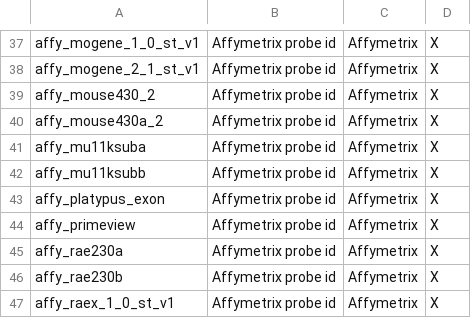
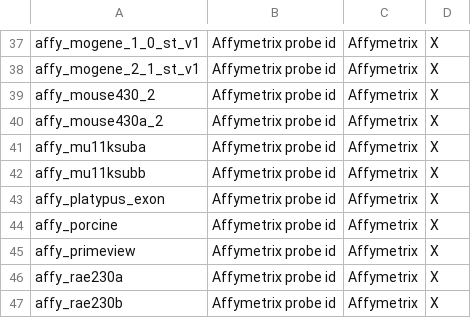
Before and after one commit to bridgedb/create-bridgedb-genedb, a TSV file: src/main/resource/BioMartSources.tsv, drawn as a sheet; only a part is shown, gaps mark what is left out; the shorter side is filled out with more unchanged rows; the diff names each change by its address in the sheet, - before the commit and + after, or states it on an @@ line.

Commit message:
Update BioMartSources.tsv

```diff
--- a/src/main/resource/BioMartSources.tsv
+++ b/src/main/resource/BioMartSources.tsv
+row 44: affy_porcine | Affymetrix probe id | Affymetrix | X
```
